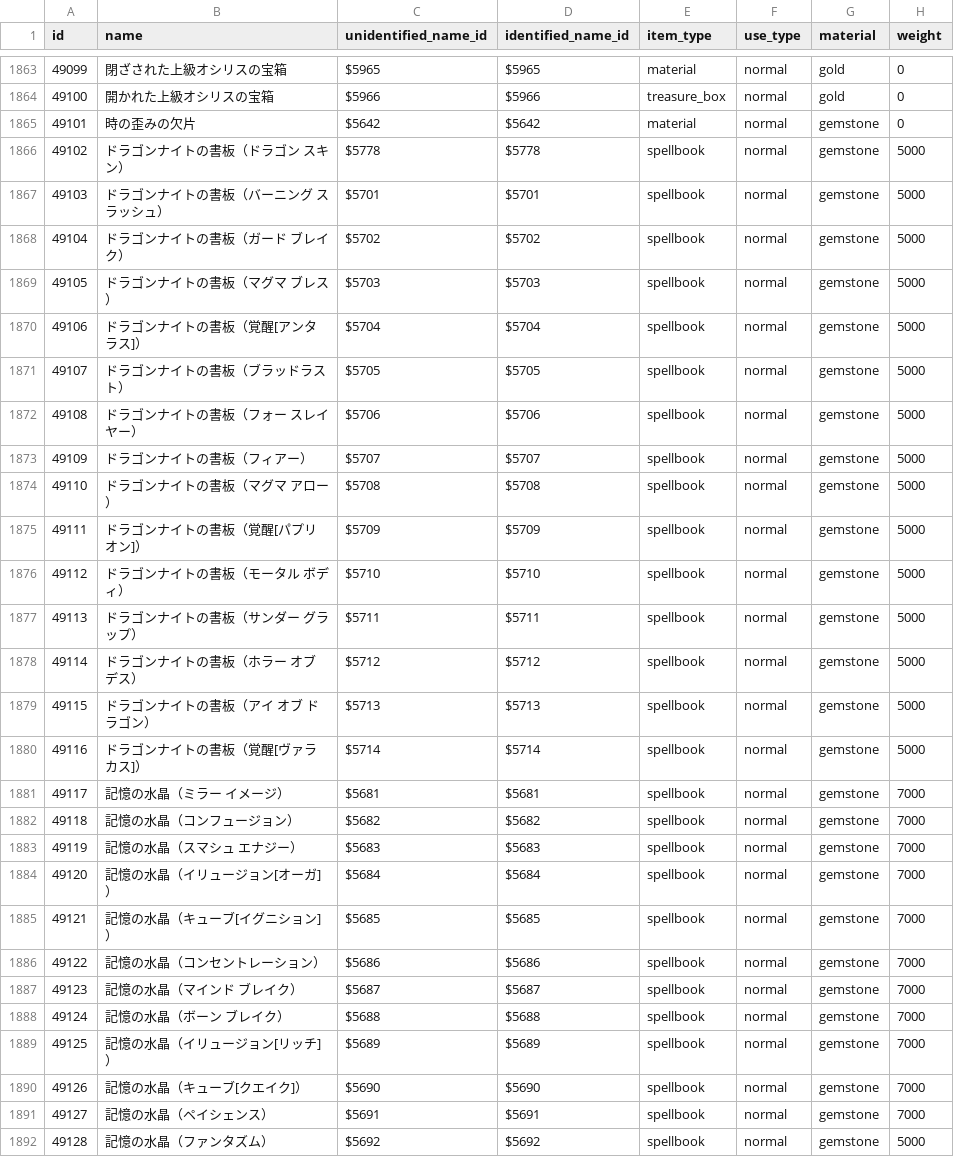
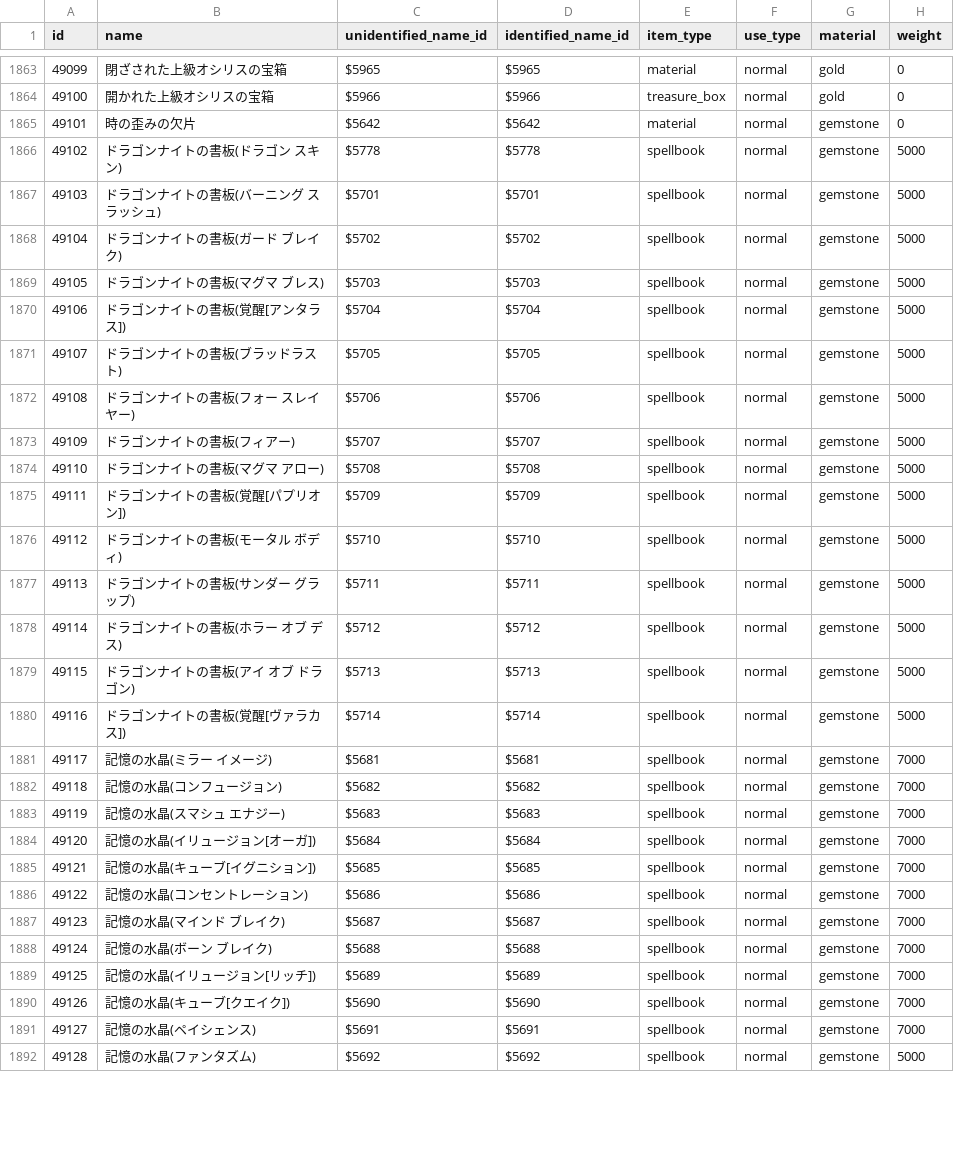
Before and after one commit to Kenji1/L1J-JP, a CSV file: db/csv/ja/etc_items.csv, drawn as a sheet; only a part is shown, gaps mark what is left out; the diff covers the shown part only; the diff names each change by its address in the sheet, - before the commit and + after, or states it on an @@ line.

```diff
--- a/db/csv/ja/etc_items.csv
+++ b/db/csv/ja/etc_items.csv
-B1866 (name): ドラゴンナイトの書板（ドラゴン スキン）
+B1866 (name): ドラゴンナイトの書板(ドラゴン スキン)
-B1867 (name): ドラゴンナイトの書板（バーニング スラッシュ）
+B1867 (name): ドラゴンナイトの書板(バーニング スラッシュ)
-B1868 (name): ドラゴンナイトの書板（ガード ブレイク）
+B1868 (name): ドラゴンナイトの書板(ガード ブレイク)
-B1869 (name): ドラゴンナイトの書板（マグマ ブレス）
+B1869 (name): ドラゴンナイトの書板(マグマ ブレス)
-B1870 (name): ドラゴンナイトの書板（覚醒[アンタラス]）
+B1870 (name): ドラゴンナイトの書板(覚醒[アンタラス])
-B1871 (name): ドラゴンナイトの書板（ブラッドラスト）
+B1871 (name): ドラゴンナイトの書板(ブラッドラスト)
-B1872 (name): ドラゴンナイトの書板（フォー スレイヤー）
+B1872 (name): ドラゴンナイトの書板(フォー スレイヤー)
-B1873 (name): ドラゴンナイトの書板（フィアー）
+B1873 (name): ドラゴンナイトの書板(フィアー)
-B1874 (name): ドラゴンナイトの書板（マグマ アロー）
+B1874 (name): ドラゴンナイトの書板(マグマ アロー)
-B1875 (name): ドラゴンナイトの書板（覚醒[パプリオン]）
+B1875 (name): ドラゴンナイトの書板(覚醒[パプリオン])
-B1876 (name): ドラゴンナイトの書板（モータル ボディ）
+B1876 (name): ドラゴンナイトの書板(モータル ボディ)
-B1877 (name): ドラゴンナイトの書板（サンダー グラップ）
+B1877 (name): ドラゴンナイトの書板(サンダー グラップ)
-B1878 (name): ドラゴンナイトの書板（ホラー オブ デス）
+B1878 (name): ドラゴンナイトの書板(ホラー オブ デス)
-B1879 (name): ドラゴンナイトの書板（アイ オブ ドラゴン）
+B1879 (name): ドラゴンナイトの書板(アイ オブ ドラゴン)
-B1880 (name): ドラゴンナイトの書板（覚醒[ヴァラカス]）
+B1880 (name): ドラゴンナイトの書板(覚醒[ヴァラカス])
-B1881 (name): 記憶の水晶（ミラー イメージ）
+B1881 (name): 記憶の水晶(ミラー イメージ)
-B1882 (name): 記憶の水晶（コンフュージョン）
+B1882 (name): 記憶の水晶(コンフュージョン)
-B1883 (name): 記憶の水晶（スマシュ エナジー）
+B1883 (name): 記憶の水晶(スマシュ エナジー)
-B1884 (name): 記憶の水晶（イリュージョン[オーガ]）
+B1884 (name): 記憶の水晶(イリュージョン[オーガ])
-B1885 (name): 記憶の水晶（キューブ[イグニション]）
+B1885 (name): 記憶の水晶(キューブ[イグニション])
-B1886 (name): 記憶の水晶（コンセントレーション）
+B1886 (name): 記憶の水晶(コンセントレーション)
-B1887 (name): 記憶の水晶（マインド ブレイク）
+B1887 (name): 記憶の水晶(マインド ブレイク)
-B1888 (name): 記憶の水晶（ボーン ブレイク）
+B1888 (name): 記憶の水晶(ボーン ブレイク)
-B1889 (name): 記憶の水晶（イリュージョン[リッチ]）
+B1889 (name): 記憶の水晶(イリュージョン[リッチ])
-B1890 (name): 記憶の水晶（キューブ[クエイク]）
+B1890 (name): 記憶の水晶(キューブ[クエイク])
-B1891 (name): 記憶の水晶（ペイシェンス）
+B1891 (name): 記憶の水晶(ペイシェンス)
-B1892 (name): 記憶の水晶（ファンタズム）
+B1892 (name): 記憶の水晶(ファンタズム)
```
Also changed, not shown: 18 edited cells elsewhere in this file, db/csv/ja/drop_items.csv, db/csv/ja/item_rates.csv, 23 other files.
